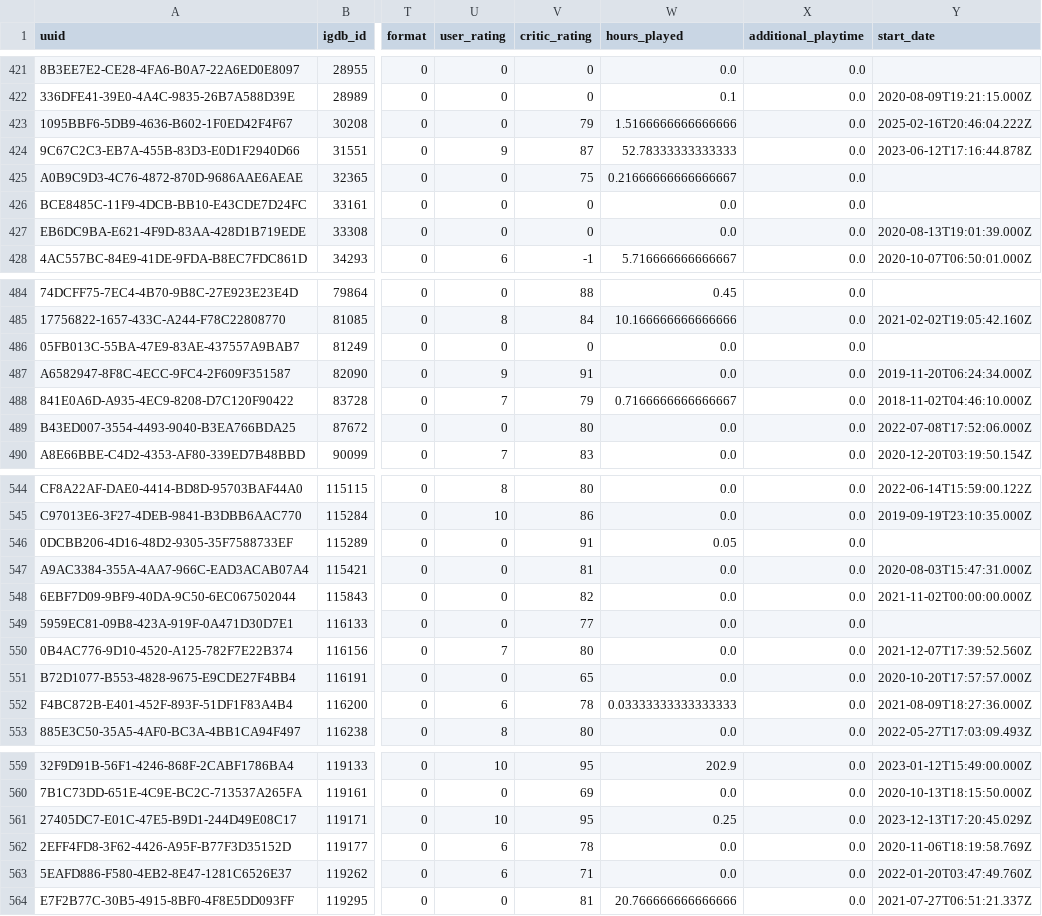
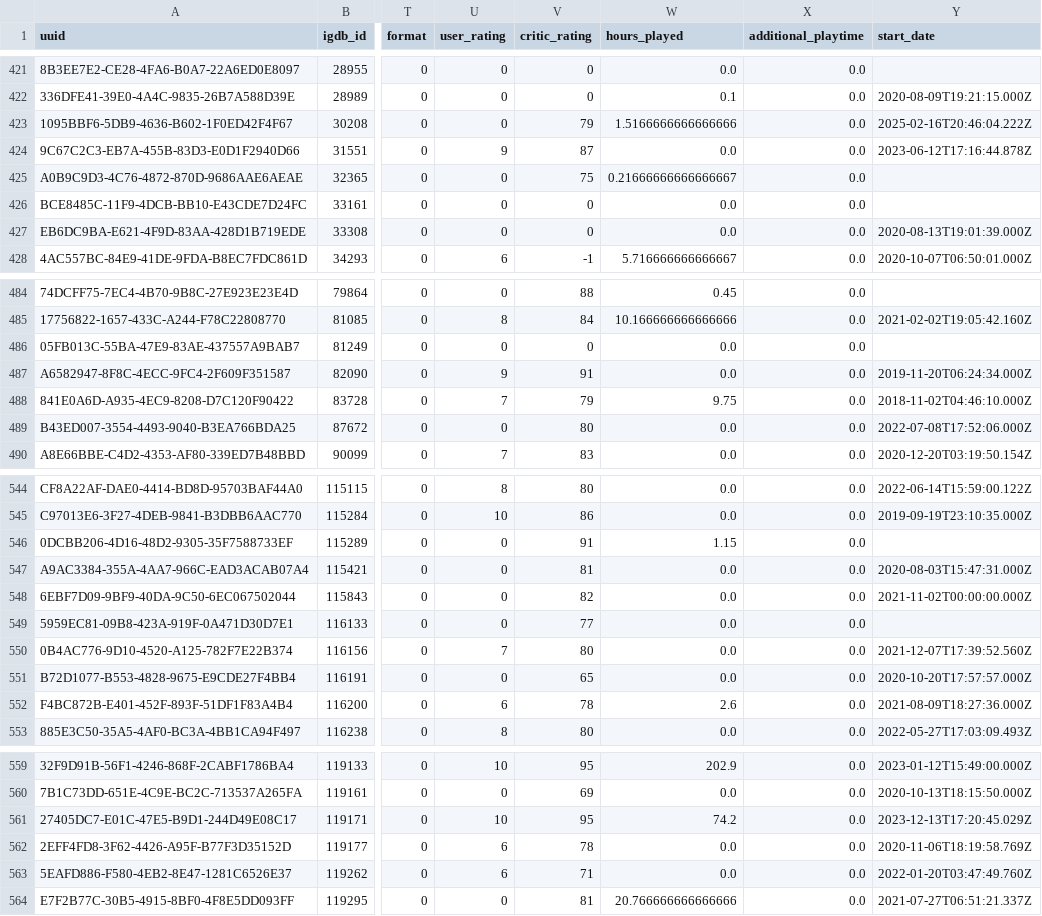
Before and after one commit to josh/gametrack-data, a CSV file: games.csv, drawn as a sheet; only a part is shown, gaps mark what is left out; the diff covers the shown part only; the diff names each change by its address in the sheet, - before the commit and + after, or states it on an @@ line.

Commit message:
Update data

```diff
--- a/games.csv
+++ b/games.csv
-W424 (hours_played): 52.78333333333333
+W424 (hours_played): 0.0
-W488 (hours_played): 0.7166666666666667
+W488 (hours_played): 9.75
-W546 (hours_played): 0.05
+W546 (hours_played): 1.15
-W552 (hours_played): 0.03333333333333333
+W552 (hours_played): 2.6
-W561 (hours_played): 0.25
+W561 (hours_played): 74.2
```
Also changed, not shown: 7 edited cells elsewhere in this file.
